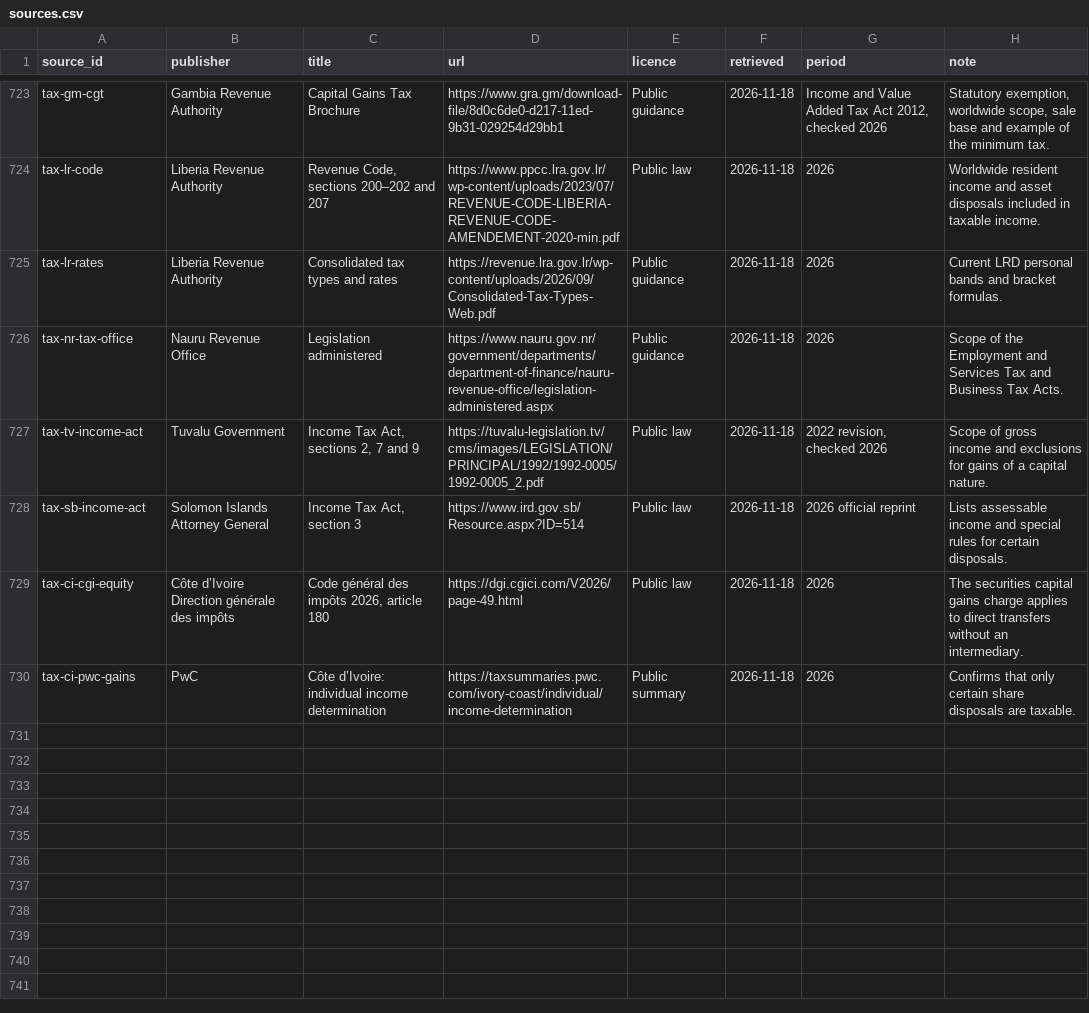
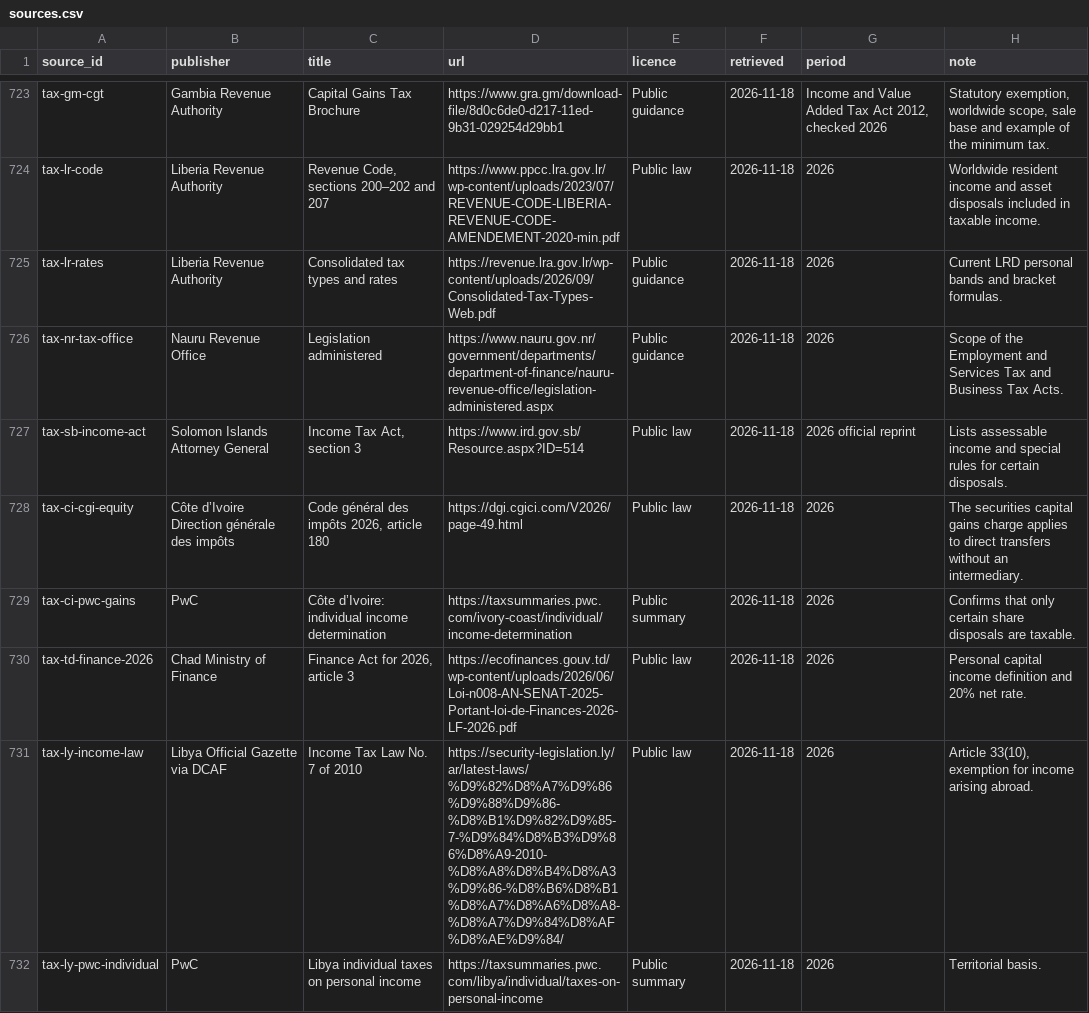
Before and after one commit to joshp123/richenough, a CSV file: data/sources.csv, drawn as a sheet; only a part is shown, gaps mark what is left out; the diff covers the shown part only.

```diff
--- a/data/sources.csv
+++ b/data/sources.csv
@@ -726,3 +726,2 @@ tax-lr-rates,Liberia Revenue Authority,Consolidated tax types and rates,https://
 tax-nr-tax-office,Nauru Revenue Office,Legislation administered,https://www.nauru.gov.nr/government/departments/department-of-finance/nauru-revenue-office/legislation-administered.aspx,Public guidance,2026-11-18,2026,Scope of the Employment and Services Tax and Business Tax Acts.
-tax-tv-income-act,Tuvalu Government,"Income Tax Act, sections 2, 7 and 9",https://tuvalu-legislation.tv/cms/images/LEGISLATION/PRINCIPAL/1992/1992-0005/1992-0005_2.pdf,Public law,2026-11-18,"2022 revision, checked 2026",Scope of gross income and exclusions for gains of a capital nature.
 tax-sb-income-act,Solomon Islands Attorney General,"Income Tax Act, section 3",https://www.ird.gov.sb/Resource.aspx?ID=514,Public law,2026-11-18,2026 official reprint,Lists assessable income and special rules for certain disposals.
@@ -730 +729,4 @@ tax-ci-cgi-equity,Côte d’Ivoire Direction générale des impôts,"Code géné
 tax-ci-pwc-gains,PwC,Côte d’Ivoire: individual income determination,https://taxsummaries.pwc.com/ivory-coast/individual/income-determination,Public summary,2026-11-18,2026,Confirms that only certain share disposals are taxable.
+tax-td-finance-2026,Chad Ministry of Finance,"Finance Act for 2026, article 3",https://ecofinances.gouv.td/wp-content/uploads/2026/06/Loi-n008-AN-SENAT-2025-Portant-loi-de-Finances-2026-LF-2026.pdf,Public law,2026-11-18,2026,Personal capital income definition and 20% net rate.
+tax-ly-income-law,Libya Official Gazette via DCAF,Income Tax Law No. 7 of 2010,https://security-legislation.ly/ar/latest-laws/%D9%82%D8%A7%D9%86%D9%88%D9%86-%D8%B1%D9%82%D9%85-7-%D9%84%D8%B3%D9%86%D8%A9-2010-%D8%A8%D8%B4%D8%A3%D9%86-%D8%B6%D8%B1%D8%A7%D8%A6%D8%A8-%D8%A7%D9%84%D8%AF%D8%AE%D9%84/,Public law,2026-11-18,2026,"Article 33(10), exemption for income arising abroad."
+tax-ly-pwc-individual,PwC,Libya individual taxes on personal income,https://taxsummaries.pwc.com/libya/individual/taxes-on-personal-income,Public summary,2026-11-18,2026,Territorial basis.
```
Also changed, not shown: 6 added rows elsewhere in this file, 8 other files.
